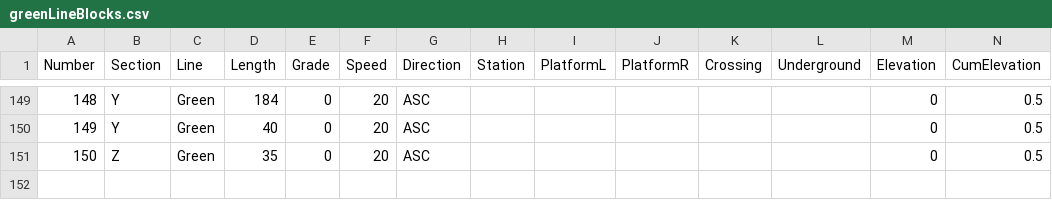
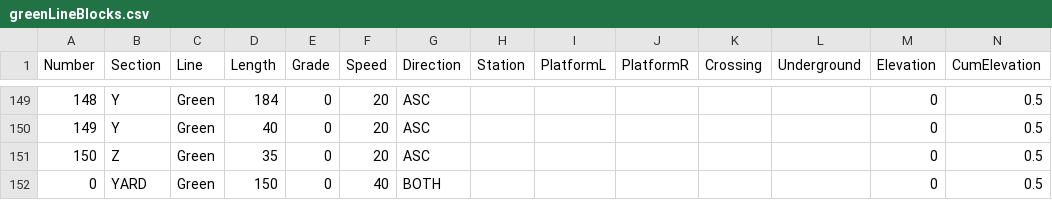
Before and after one commit to ZekeMariotti/ECE1140, a CSV file: src/CTC/greenLineBlocks.csv, drawn as a sheet; only a part is shown, gaps mark what is left out.

Commit message:
Backend - Add green line yard block

```diff
--- a/src/CTC/greenLineBlocks.csv
+++ b/src/CTC/greenLineBlocks.csv
@@ -151 +151,2 @@ Number,Section,Line,Length,Grade,Speed,Direction,Station,PlatformL,PlatformR,Cro
 150,Z,Green,35,0,20,ASC,,,,,,0,0.5
+0,YARD,Green,150,0,40,BOTH,,,,,,0,0.5
```
